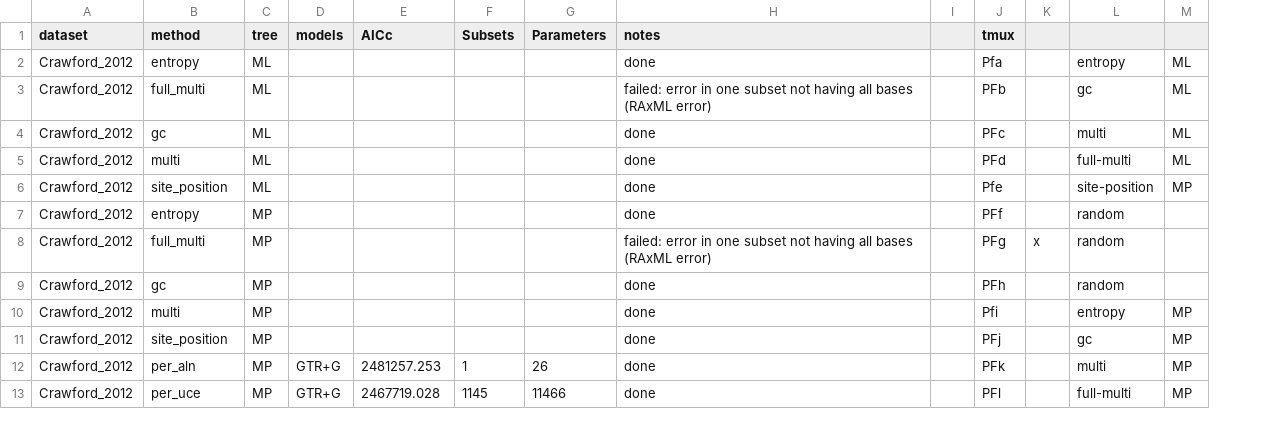
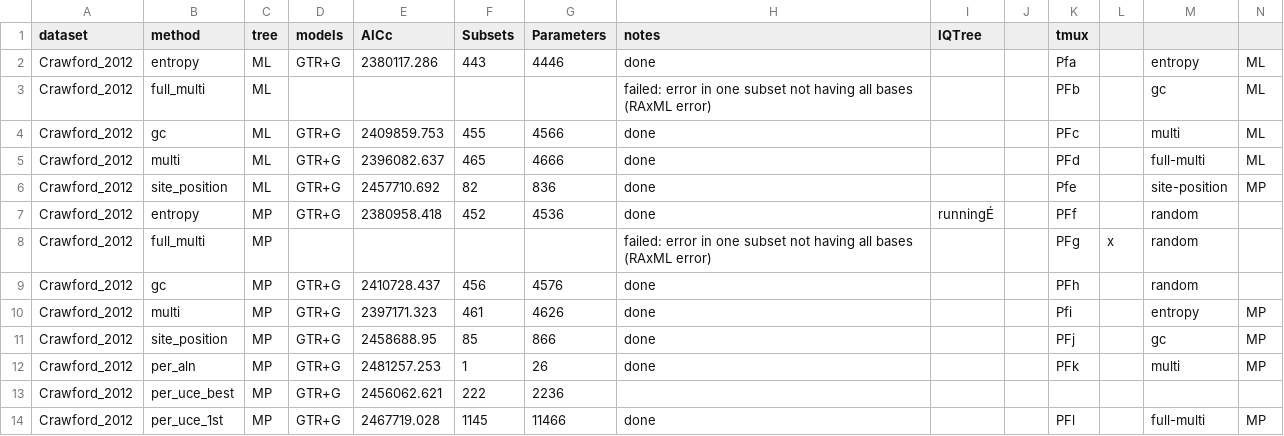
Before and after one commit to Tagliacollo/PartitionUCE, a CSV file: processed_data/partitionfinder_results.csv, drawn as a sheet; only a part is shown; addresses are those after the commit; rows hold the shown columns only; the diff covers the shown part only; the diff names each change by its address in the sheet, - before the commit and + after, or states it on an @@ line.

```diff
--- a/processed_data/partitionfinder_results.csv
+++ b/processed_data/partitionfinder_results.csv
+column I (IQTree), row 7: runningÉ
-D2 (models): (empty)
+D2 (models): GTR+G
-E2 (AICc): (empty)
+E2 (AICc): 2380117.286
-F2 (Subsets): (empty)
+F2 (Subsets): 443
-G2 (Parameters): (empty)
+G2 (Parameters): 4446
-D4:D7 (models): (empty)
+D4:D7 (models): GTR+G
-E4 (AICc): (empty)
+E4 (AICc): 2409859.753
-F4 (Subsets): (empty)
+F4 (Subsets): 455
-G4 (Parameters): (empty)
+G4 (Parameters): 4566
-E5 (AICc): (empty)
+E5 (AICc): 2396082.637
-F5 (Subsets): (empty)
+F5 (Subsets): 465
-G5 (Parameters): (empty)
+G5 (Parameters): 4666
-E6 (AICc): (empty)
+E6 (AICc): 2457710.692
-F6 (Subsets): (empty)
+F6 (Subsets): 82
-G6 (Parameters): (empty)
+G6 (Parameters): 836
-E7 (AICc): (empty)
+E7 (AICc): 2380958.418
-F7 (Subsets): (empty)
+F7 (Subsets): 452
-G7 (Parameters): (empty)
+G7 (Parameters): 4536
-D9:D11 (models): (empty)
+D9:D11 (models): GTR+G
-E9 (AICc): (empty)
+E9 (AICc): 2410728.437
-F9 (Subsets): (empty)
+F9 (Subsets): 456
-G9 (Parameters): (empty)
+G9 (Parameters): 4576
-E10 (AICc): (empty)
+E10 (AICc): 2397171.323
-F10 (Subsets): (empty)
+F10 (Subsets): 461
-G10 (Parameters): (empty)
+G10 (Parameters): 4626
-E11 (AICc): (empty)
+E11 (AICc): 2458688.95
-F11 (Subsets): (empty)
+F11 (Subsets): 85
-G11 (Parameters): (empty)
+G11 (Parameters): 866
+row 13: Crawford_2012 | per_uce_best | MP | GTR+G | 2456062.621 | 222 | 2236
-B14 (method): per_uce
+B14 (method): per_uce_1st
```
Also changed, not shown: 4 added rows and 112 edited cells elsewhere in this file.
